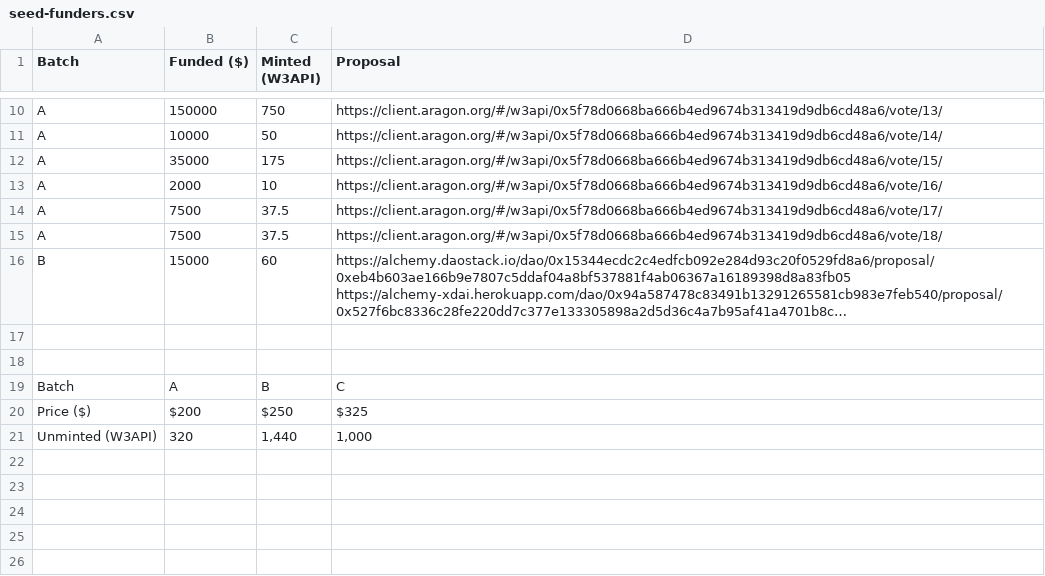
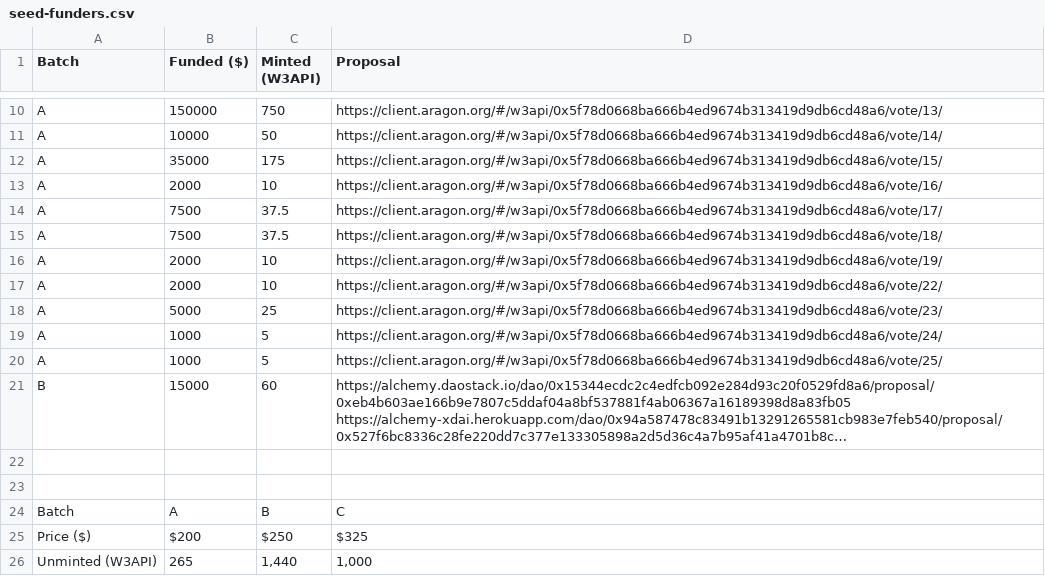
Before and after one commit to tenfinney/dao, a CSV file: token-allocations/seed-funders.csv, drawn as a sheet; only a part is shown, gaps mark what is left out; long unchanged cells end in …; addresses are those after the commit; the diff names each change by its address in the sheet, - before the commit and + after, or states it on an @@ line.

Commit message:
add new funders

```diff
--- a/token-allocations/seed-funders.csv
+++ b/token-allocations/seed-funders.csv
+row 16: A | 2000 | 10 | https://client.aragon.org/#/w3api/0x5f78d0668ba666b4ed9674b313419d9db6cd48a6/vote/19/
+row 17: A | 2000 | 10 | https://client.aragon.org/#/w3api/0x5f78d0668ba666b4ed9674b313419d9db6cd48a6/vote/22/
+row 18: A | 5000 | 25 | https://client.aragon.org/#/w3api/0x5f78d0668ba666b4ed9674b313419d9db6cd48a6/vote/23/
+row 19: A | 1000 | 5 | https://client.aragon.org/#/w3api/0x5f78d0668ba666b4ed9674b313419d9db6cd48a6/vote/24/
+row 20: A | 1000 | 5 | https://client.aragon.org/#/w3api/0x5f78d0668ba666b4ed9674b313419d9db6cd48a6/vote/25/
-B26 (Funded ($)): 320
+B26 (Funded ($)): 265
```
